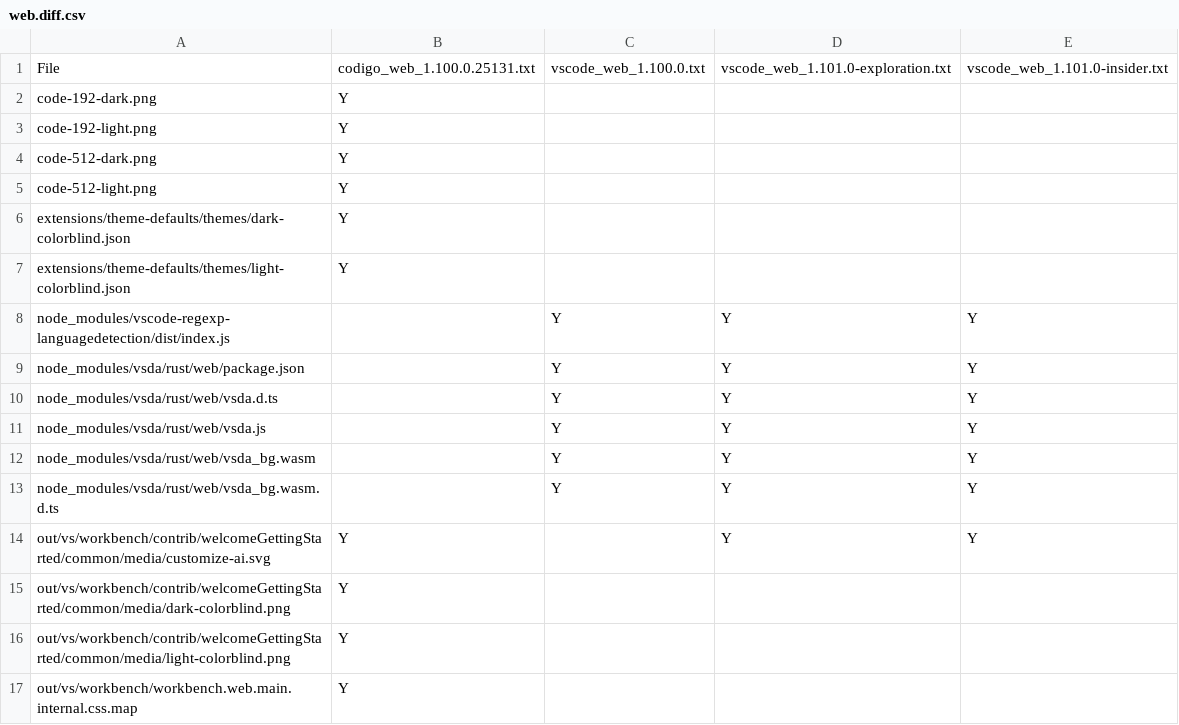
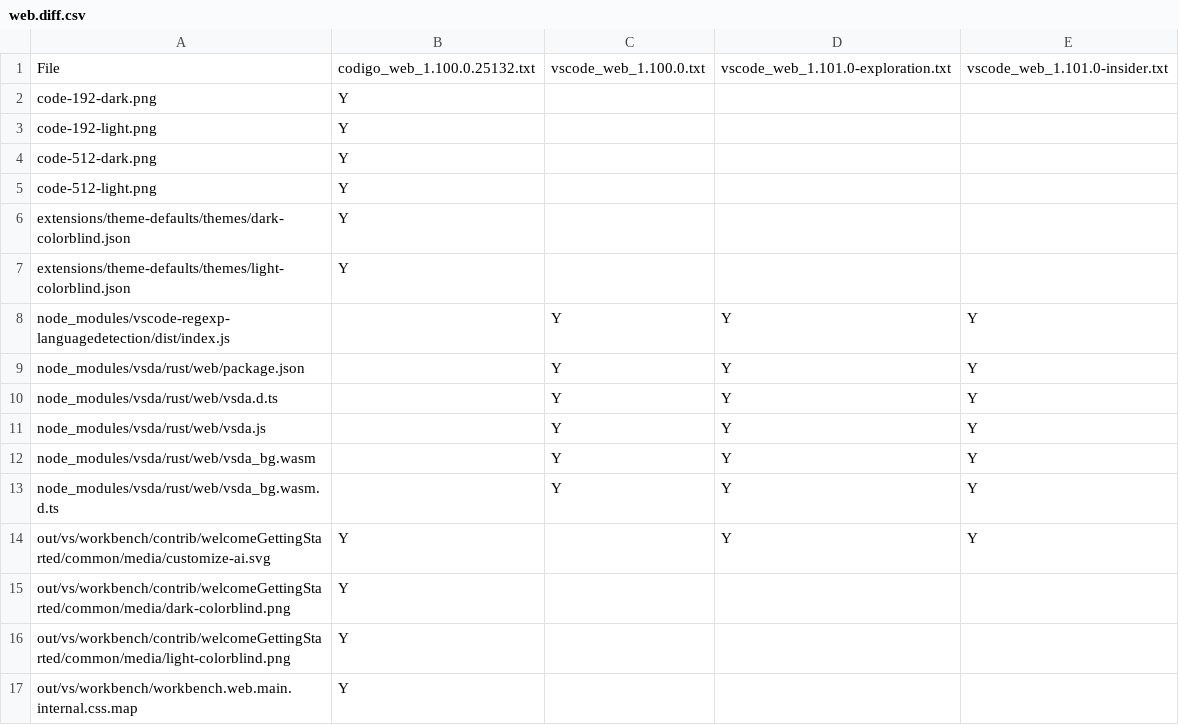
Before and after one commit to btwiuse/vsdiff, a CSV file: web.diff.csv, drawn as a sheet.

```diff
--- a/web.diff.csv
+++ b/web.diff.csv
@@ -1,2 +1,2 @@
-File,codigo_web_1.100.0.25131.txt,vscode_web_1.100.0.txt,vscode_web_1.101.0-exploration.txt,vscode_web_1.101.0-insider.txt
+File,codigo_web_1.100.0.25132.txt,vscode_web_1.100.0.txt,vscode_web_1.101.0-exploration.txt,vscode_web_1.101.0-insider.txt
 code-192-dark.png,Y,,,
```
Also changed, not shown: reh-web.diff.csv, reh.diff.csv, 4 other files.
